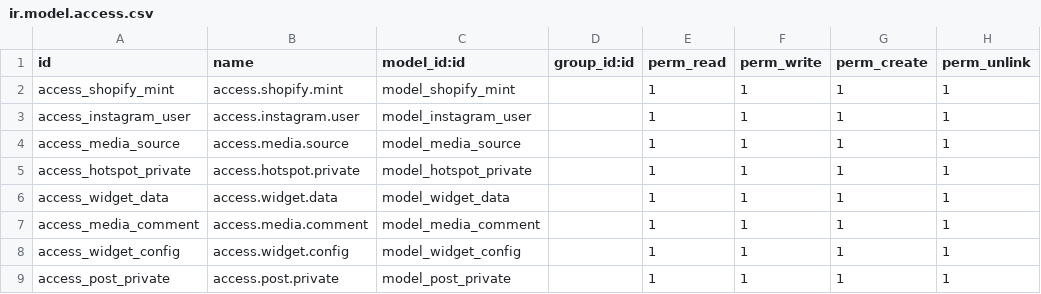
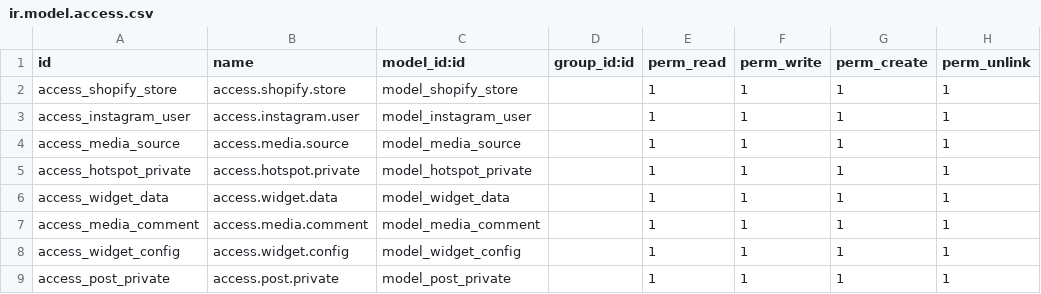
Before and after one commit to nhanvu0901/VuTrongNhan--instafeed, a CSV file: security/ir.model.access.csv, drawn as a sheet.

```diff
--- a/security/ir.model.access.csv
+++ b/security/ir.model.access.csv
@@ -1,3 +1,3 @@
 id,name,model_id:id,group_id:id,perm_read,perm_write,perm_create,perm_unlink
-access_shopify_mint,access.shopify.mint,model_shopify_mint,,1,1,1,1
+access_shopify_store,access.shopify.store,model_shopify_store,,1,1,1,1
 access_instagram_user,access.instagram.user,model_instagram_user,,1,1,1,1
```
Also changed, not shown: 32 other files.
